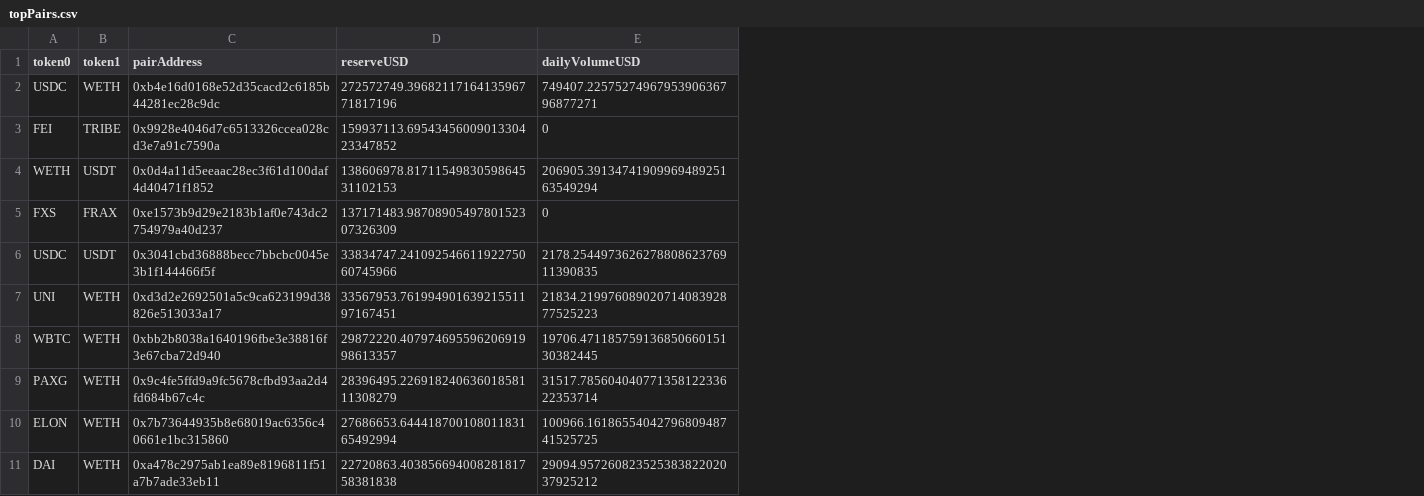
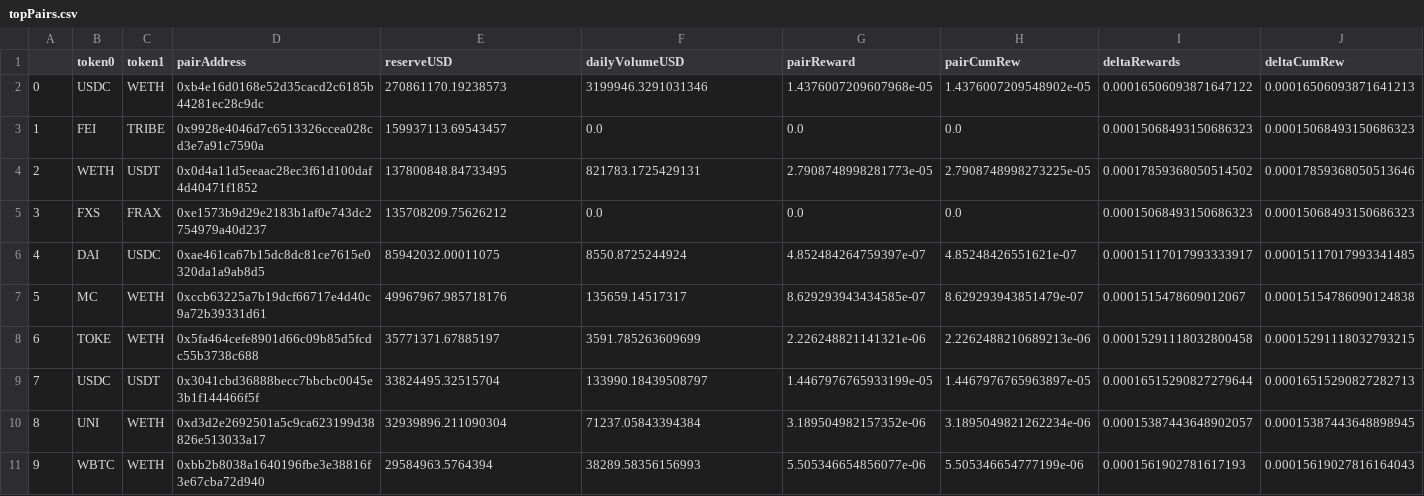
Before and after one commit to hvmid/DeltaNeutralData, a CSV file: Graph/topPairs.csv, drawn as a sheet; removed rows and columns are numbered as before the commit, all else as after; the diff names each change by its address in the sheet, - before the commit and + after, or states it on an @@ line.

```diff
--- a/Graph/topPairs.csv
+++ b/Graph/topPairs.csv
+column A, rows 2-5: 0 | 1 | 2 | 3; rows 9-11: 7 | 8 | 9
+column G (pairReward), rows 2-5: 1.4376007209607968e-05 | 0.0 | 2.7908748998281773e-05 | 0.0; rows 9-11: 1.4467976765933199e-05 | 3.189504982157352e-06 | 5.505346654856077e-06
+column H (pairCumRew), rows 2-5: 1.4376007209548902e-05 | 0.0 | 2.7908748998273225e-05 | 0.0; rows 9-11: 1.4467976765963897e-05 | 3.1895049821262234e-06 | 5.505346654777199e-06
+column I (deltaRewards), rows 2-5: 0.00016506093871647122 | 0.00015068493150686323 | 0.00017859368050514502 | 0.00015068493150686323; rows 9-11: 0.00016515290827279644 | 0.00015387443648902057 | 0.0001561902781617193
+column J (deltaCumRew), rows 2-5: 0.00016506093871641213 | 0.00015068493150686323 | 0.00017859368050513646 | 0.00015068493150686323; rows 9-11: 0.00016515290827282713 | 0.00015387443648898945 | 0.00015619027816164043
-E2 (reserveUSD): 272572749.3968211716413596771817196
+E2 (reserveUSD): 270861170.19238573
-F2 (dailyVolumeUSD): 749407.2257527496795390636796877271
+F2 (dailyVolumeUSD): 3199946.3291031346
-E3 (reserveUSD): 159937113.6954345600901330423347852
+E3 (reserveUSD): 159937113.69543457
-F3 (dailyVolumeUSD): 0
+F3 (dailyVolumeUSD): 0.0
-E4 (reserveUSD): 138606978.8171154983059864531102153
+E4 (reserveUSD): 137800848.84733495
-F4 (dailyVolumeUSD): 206905.3913474190996948925163549294
+F4 (dailyVolumeUSD): 821783.1725429131
-E5 (reserveUSD): 137171483.9870890549780152307326309
+E5 (reserveUSD): 135708209.75626212
-F5 (dailyVolumeUSD): 0
+F5 (dailyVolumeUSD): 0.0
+row 6: 4 | DAI | USDC | 0xae461ca67b15dc8dc81ce7615e0320da1a9ab8d5 | 85942032.00011075 | 8550.8725244924 | 4.852484264759397e-07 | 4.85248426551621e-07 | 0.00015117017993333917 | 0.00015117017993341485
+row 7: 5 | MC | WETH | 0xccb63225a7b19dcf66717e4d40c9a72b39331d61 | 49967967.985718176 | 135659.14517317 | 8.629293943434585e-07 | 8.629293943851479e-07 | 0.0001515478609012067 | 0.00015154786090124838
+row 8: 6 | TOKE | WETH | 0x5fa464cefe8901d66c09b85d5fcdc55b3738c688 | 35771371.67885197 | 3591.785263609699 | 2.226248821141321e-06 | 2.2262488210689213e-06 | 0.00015291118032800458 | 0.00015291118032793215
-E9 (reserveUSD): 33834747.24109254661192275060745966
+E9 (reserveUSD): 33824495.32515704
-F9 (dailyVolumeUSD): 2178.254497362627880862376911390835
+F9 (dailyVolumeUSD): 133990.18439508797
-E10 (reserveUSD): 33567953.76199490163921551197167451
+E10 (reserveUSD): 32939896.211090304
-F10 (dailyVolumeUSD): 21834.21997608902071408392877525223
+F10 (dailyVolumeUSD): 71237.05843394384
-E11 (reserveUSD): 29872220.40797469559620691998613357
+E11 (reserveUSD): 29584963.5764394
-F11 (dailyVolumeUSD): 19706.47118575913685066015130382445
+F11 (dailyVolumeUSD): 38289.58356156993
-row 9: PAXG | WETH | 0x9c4fe5ffd9a9fc5678cfbd93aa2d4fd684b67c4c | 28396495.22691824063601858111308279 | 31517.78560404077135812233622353714
-row 10: ELON | WETH | 0x7b73644935b8e68019ac6356c40661e1bc315860 | 27686653.64441870010801183165492994 | 100966.1618655404279680948741525725
-row 11: DAI | WETH | 0xa478c2975ab1ea89e8196811f51a7b7ade33eb11 | 22720863.40385669400828181758381838 | 29094.95726082352538382202037925212
```
Also changed, not shown: 29 other files.
